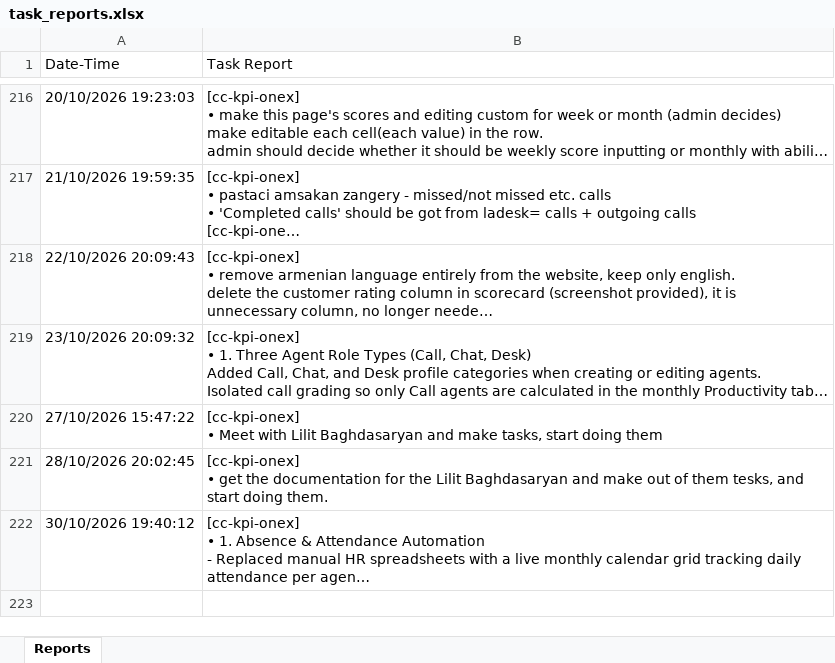
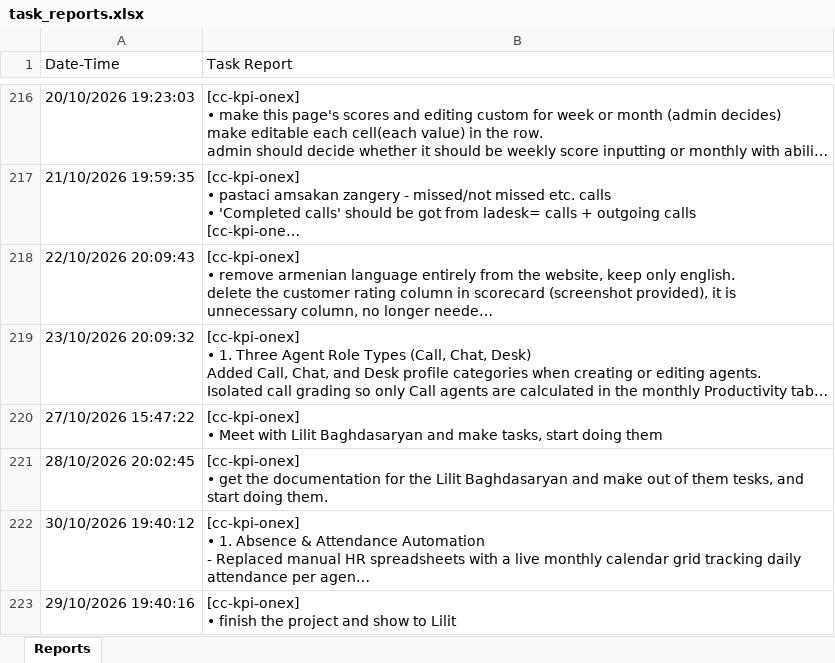
Before and after one commit to semyonsw/task_reporter, an Excel workbook: task_reports.xlsx, sheet Reports, drawn as a sheet; only a part is shown, gaps mark what is left out; long unchanged cells end in …; values as stored, in another font and other column widths than the file's, no borders; ↵ is a line break in a cell; the diff names each change by its address in the sheet, - before the commit and + after, or states it on an @@ line.

Commit message:
live update of tasks

```diff
--- a/task_reports.xlsx (sheet Reports)
+++ b/task_reports.xlsx (sheet Reports)
+row 223: 29/10/2026 19:40:16 | [cc-kpi-onex] ↵ • finish the project and show to Lilit
```
Also changed, not shown: 1 other file.
